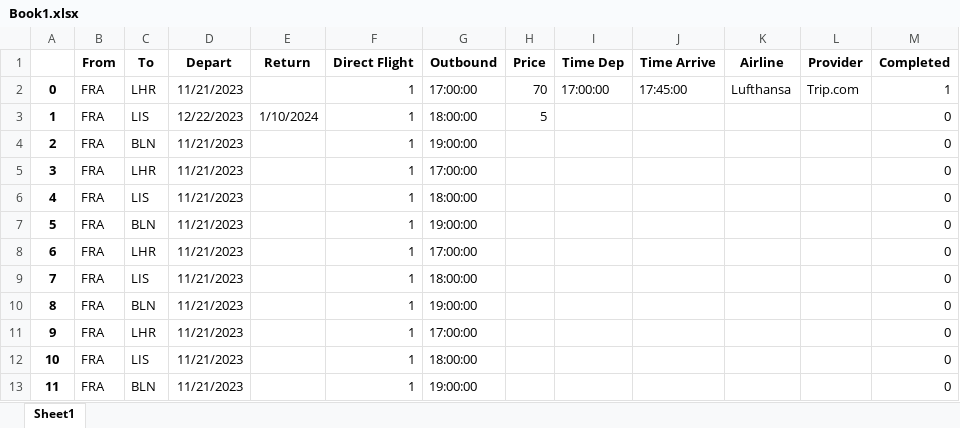
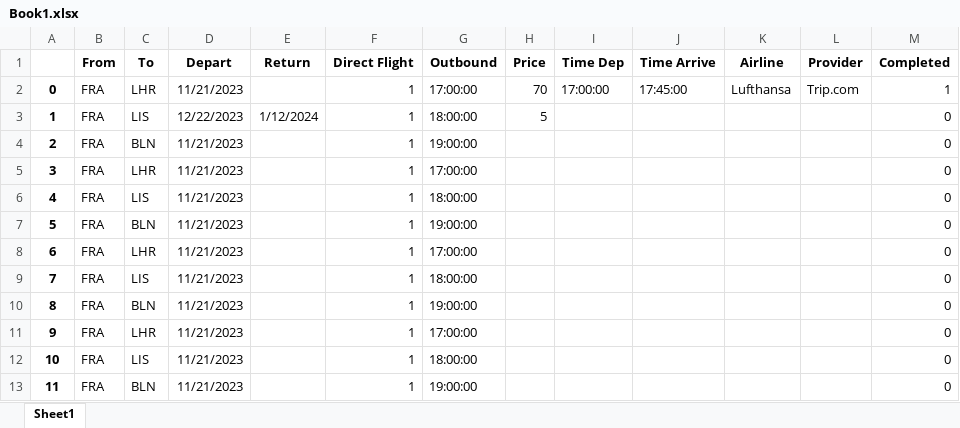
Before and after one commit to shotttik/expedia-parsing, an Excel workbook: Resources/Book1.xlsx, sheet Sheet1, drawn as a sheet; values as stored, in another font and other column widths than the file's, no borders; the diff names each change by its address in the sheet, - before the commit and + after, or states it on an @@ line.

```diff
--- a/Resources/Book1.xlsx (sheet Sheet1)
+++ b/Resources/Book1.xlsx (sheet Sheet1)
-E3 (Return): 1/10/2024
+E3 (Return): 1/12/2024
```
Also changed, not shown: 10 other files.
